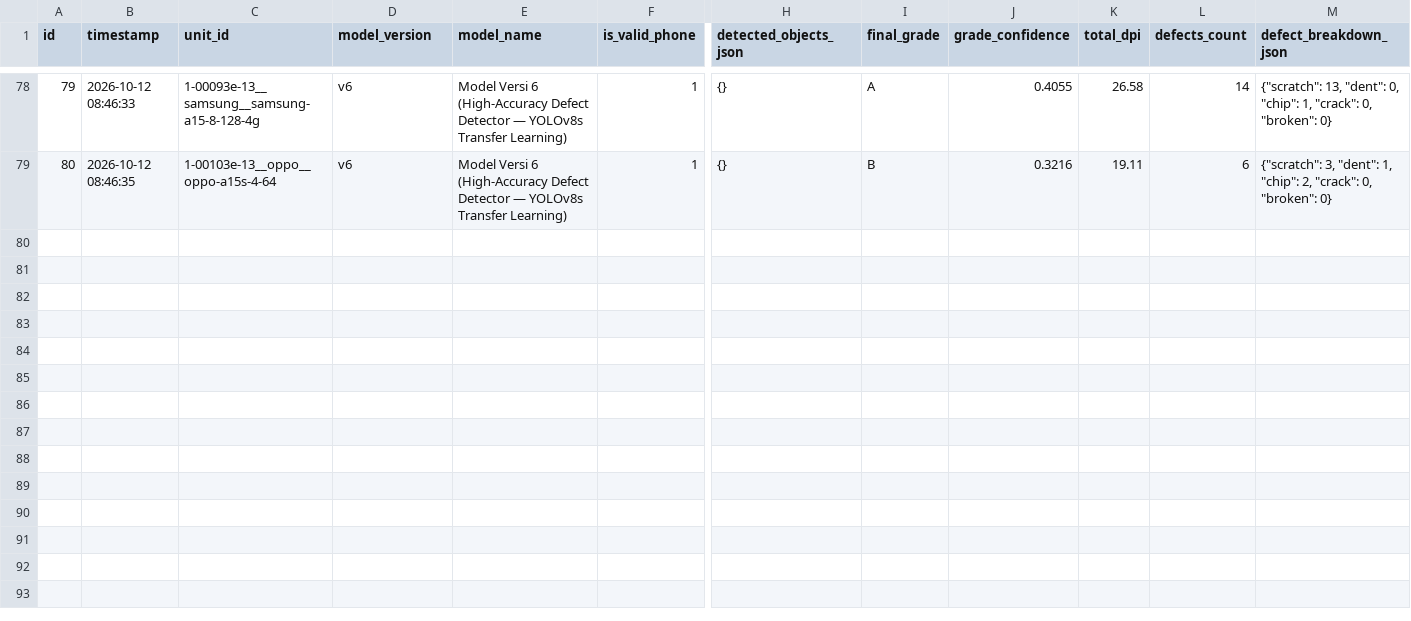
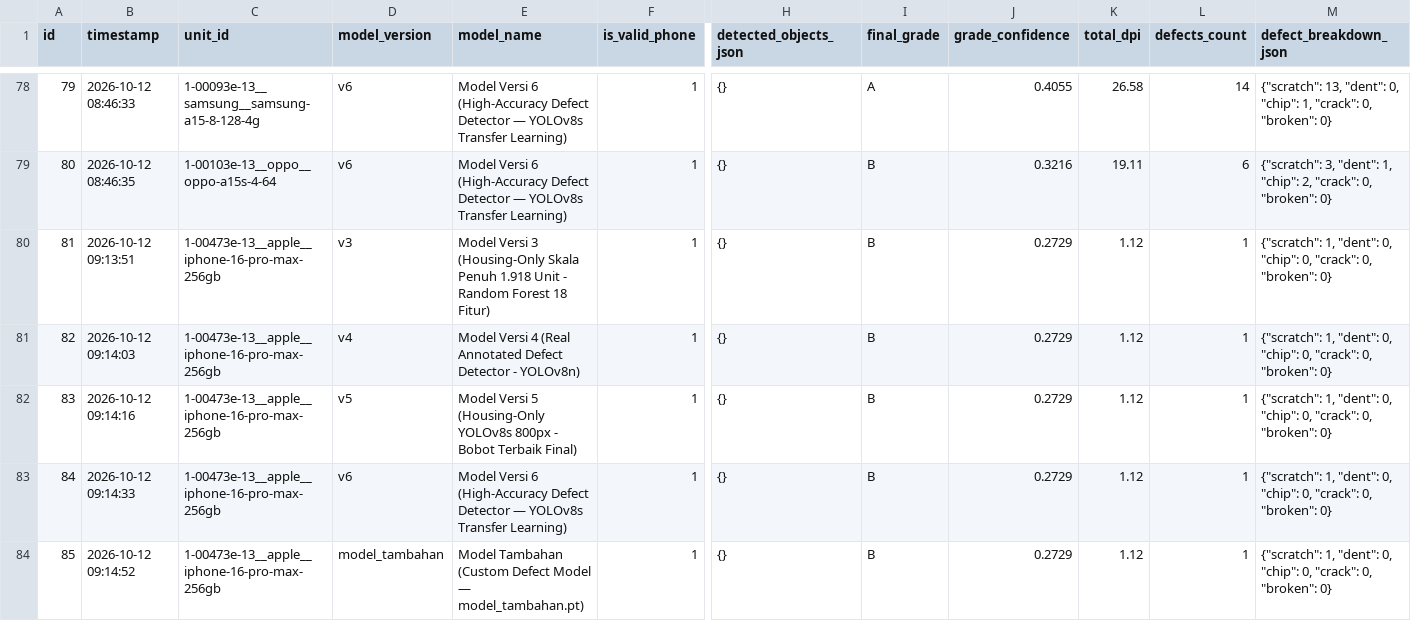
Before and after one commit to Mufti129/defect, a CSV file: data/inspection_database_snapshot.csv, drawn as a sheet; only a part is shown, gaps mark what is left out; rows hold the shown columns only; the diff covers the shown part only; the diff names each change by its address in the sheet, - before the commit and + after, or states it on an @@ line.

```diff
--- a/data/inspection_database_snapshot.csv
+++ b/data/inspection_database_snapshot.csv
+row 80: 81 | 2026-10-12 09:13:51 | 1-00473e-13__apple__iphone-16-pro-max-256gb | v3 | Model Versi 3 (Housing-Only Skala Penuh 1.918 Unit - Random Forest 18 Fitur) | 1 | {} | B | 0.2729 | 1.12 | 1 | {"scratch": 1, "dent": 0, "chip": 0, "crack": 0, "broken": 0}
+row 81: 82 | 2026-10-12 09:14:03 | 1-00473e-13__apple__iphone-16-pro-max-256gb | v4 | Model Versi 4 (Real Annotated Defect Detector - YOLOv8n) | 1 | {} | B | 0.2729 | 1.12 | 1 | {"scratch": 1, "dent": 0, "chip": 0, "crack": 0, "broken": 0}
+row 82: 83 | 2026-10-12 09:14:16 | 1-00473e-13__apple__iphone-16-pro-max-256gb | v5 | Model Versi 5 (Housing-Only YOLOv8s 800px - Bobot Terbaik Final) | 1 | {} | B | 0.2729 | 1.12 | 1 | {"scratch": 1, "dent": 0, "chip": 0, "crack": 0, "broken": 0}
+row 83: 84 | 2026-10-12 09:14:33 | 1-00473e-13__apple__iphone-16-pro-max-256gb | v6 | Model Versi 6 (High-Accuracy Defect Detector — YOLOv8s Transfer Learning) | 1 | {} | B | 0.2729 | 1.12 | 1 | {"scratch": 1, "dent": 0, "chip": 0, "crack": 0, "broken": 0}
+row 84: 85 | 2026-10-12 09:14:52 | 1-00473e-13__apple__iphone-16-pro-max-256gb | model_tambahan | Model Tambahan (Custom Defect Model — model_tambahan.pt) | 1 | {} | B | 0.2729 | 1.12 | 1 | {"scratch": 1, "dent": 0, "chip": 0, "crack": 0, "broken": 0}
```
Also changed, not shown: 5 added rows elsewhere in this file, 2 other files.
